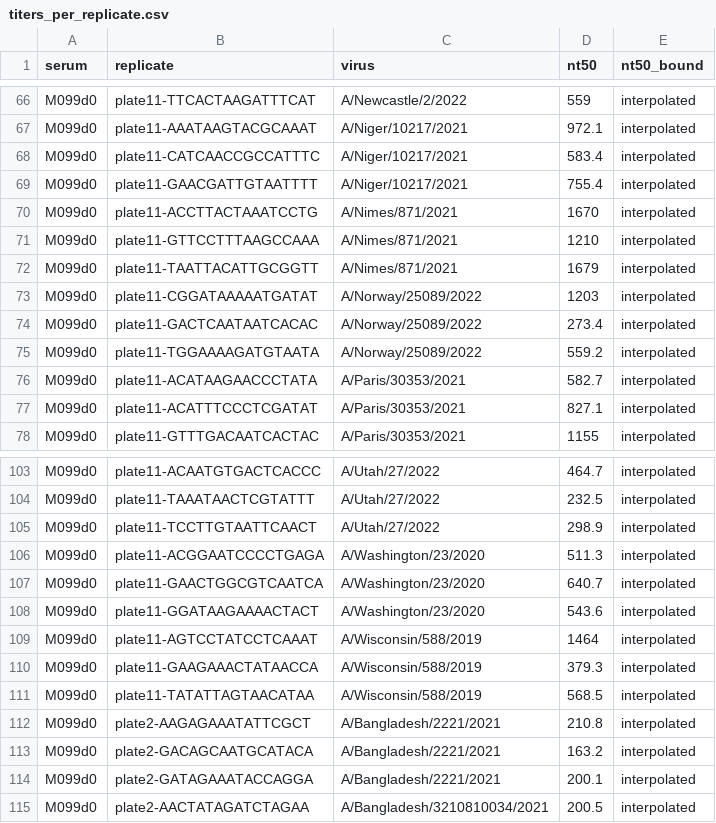
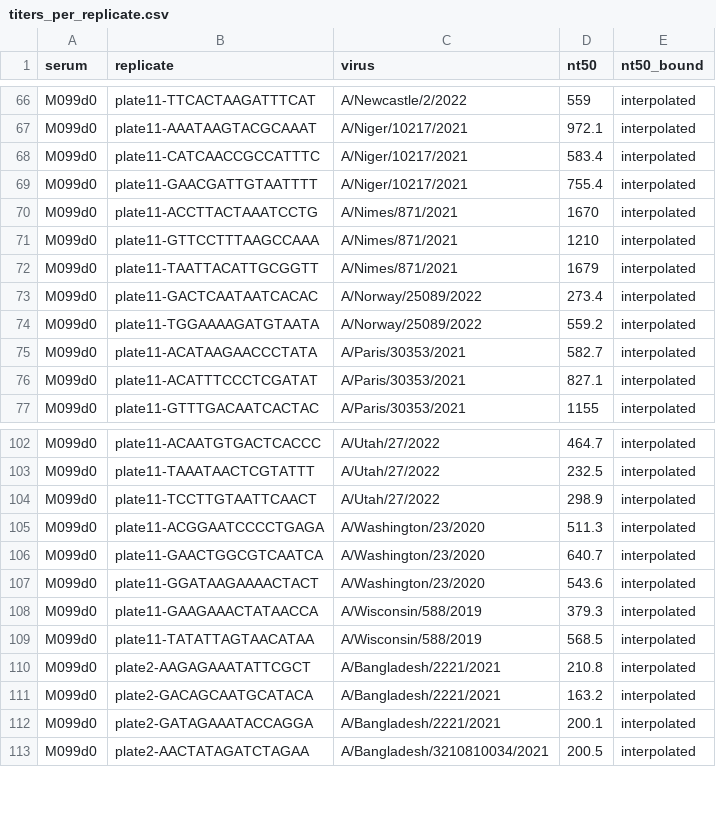
Before and after one commit to jbloomlab/seqneut-pipeline, a CSV file: test_example/results/sera/M099d0/titers_per_replicate.csv, drawn as a sheet; only a part is shown, gaps mark what is left out; the diff names each change by its address in the sheet, - before the commit and + after, or states it on an @@ line.

Commit message:
implement `virus_replicates_to_drop` in `serum_titers`

```diff
--- a/test_example/results/sera/M099d0/titers_per_replicate.csv
+++ b/test_example/results/sera/M099d0/titers_per_replicate.csv
-row 73: M099d0 | plate11-CGGATAAAAATGATAT | A/Norway/25089/2022 | 1203 | interpolated
-row 109: M099d0 | plate11-AGTCCTATCCTCAAAT | A/Wisconsin/588/2019 | 1464 | interpolated
```
Also changed, not shown: test_example/results/sera/M099d0/titers_median.csv, 2 other files.
